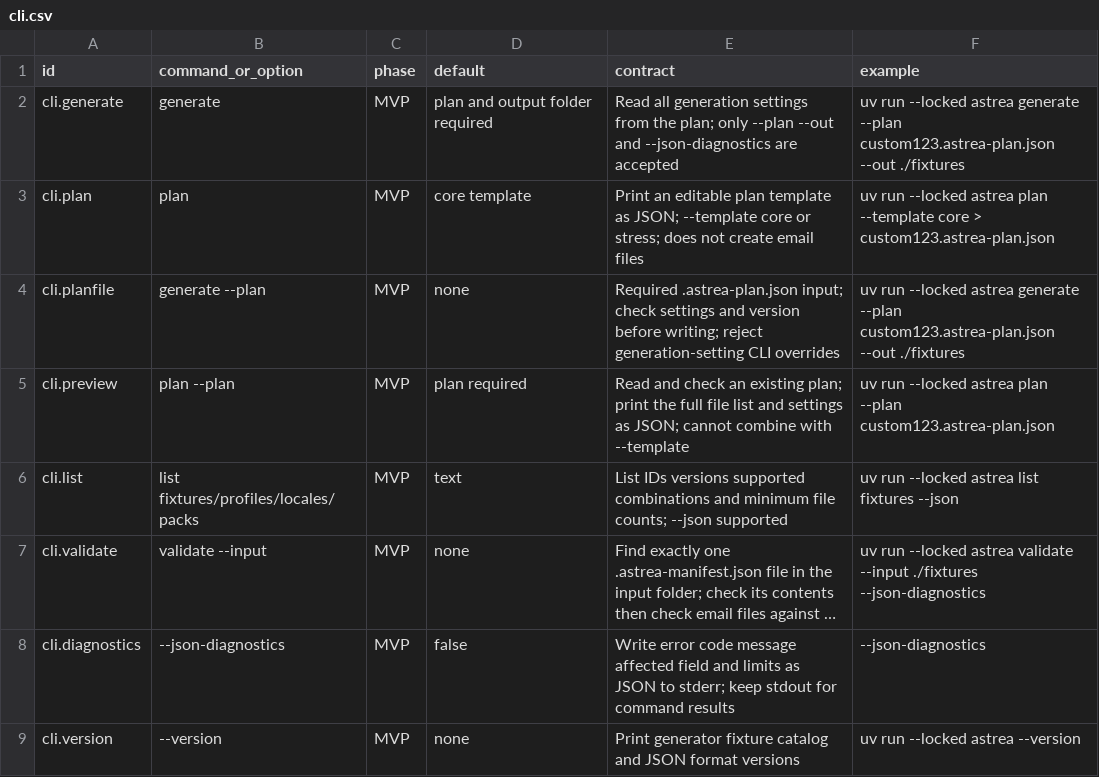
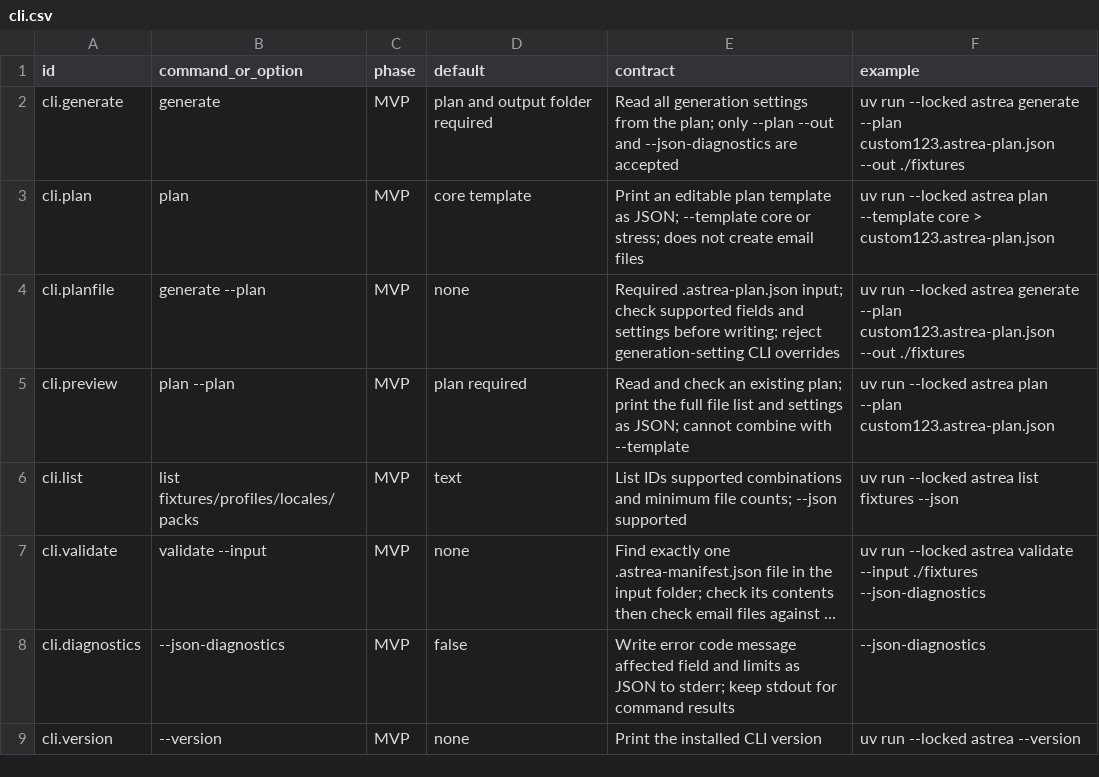
Before and after one commit to flarebyte/astrea-fake-mail-generator, a CSV file: doc/design-meta/examples/cli.csv, drawn as a sheet; long unchanged cells end in …; the diff names each change by its address in the sheet, - before the commit and + after, or states it on an @@ line.

```diff
--- a/doc/design-meta/examples/cli.csv
+++ b/doc/design-meta/examples/cli.csv
-E4 (contract): …input; check settings and version before writing;…
+E4 (contract): …input; check supported fields and settings before writing;…
-E6 (contract): List IDs versions supported combinations…
+E6 (contract): List IDs supported combinations…
-E9 (contract): Print generator fixture catalog and JSON format versions
+E9 (contract): Print the installed CLI version
```
Also changed, not shown: doc/design-meta/examples/constraints.csv, doc/design-meta/examples/fixtures.csv, 13 other files.
